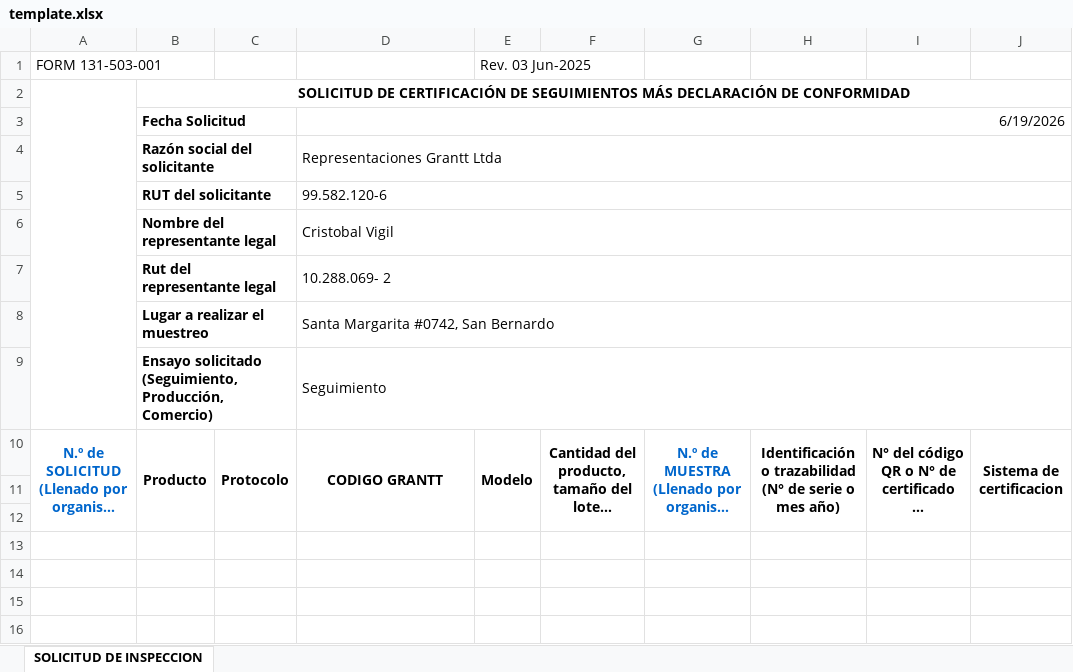
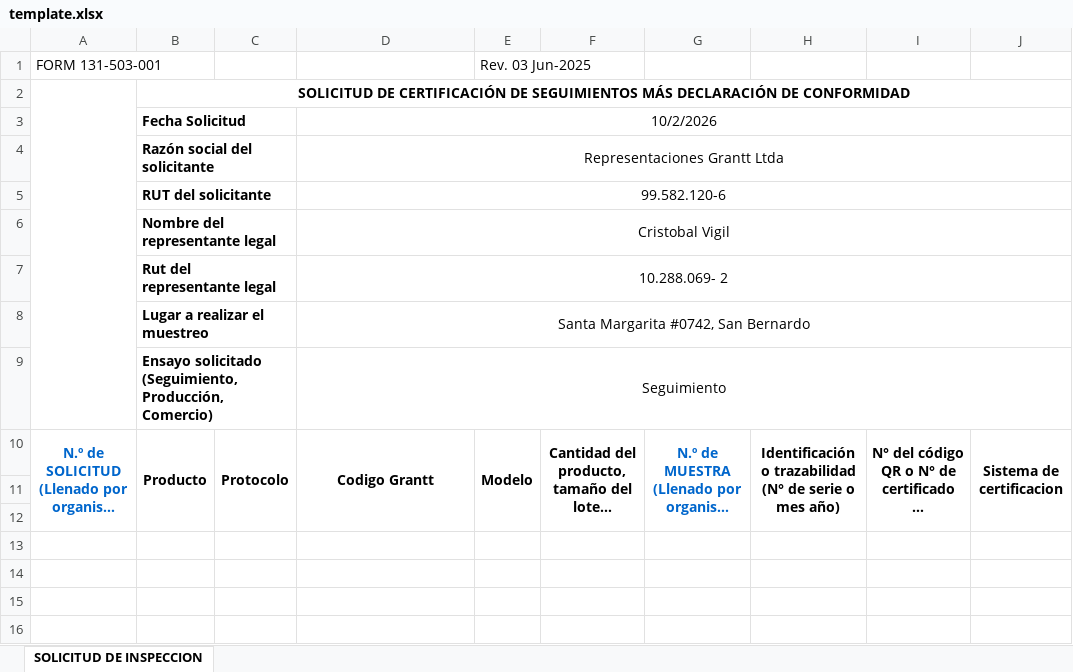
Before and after one commit to catalinacarrasco-beep/grantt-seguimientos, an Excel workbook: api/template.xlsx, sheet SOLICITUD DE INSPECCION, drawn as a sheet; only a part is shown; long unchanged cells end in …; values as stored, in another font and other column widths than the file's, no borders; charts and pictures not drawn; the diff names each change by its address in the sheet, - before the commit and + after, or states it on an @@ line.

Commit message:
Use new template from Drive with solicitante data pre-filled

```diff
--- a/api/template.xlsx (sheet SOLICITUD DE INSPECCION)
+++ b/api/template.xlsx (sheet SOLICITUD DE INSPECCION)
-D3: 6/19/2026
+D3: 10/2/2026
-D3 alignment: right
+D3 alignment: center
-D4:D9 alignment: left
+D4:D9 alignment: center
-D10: CODIGO GRANTT
+D10: Codigo Grantt
```
Also changed, not shown: charts or pictures.
